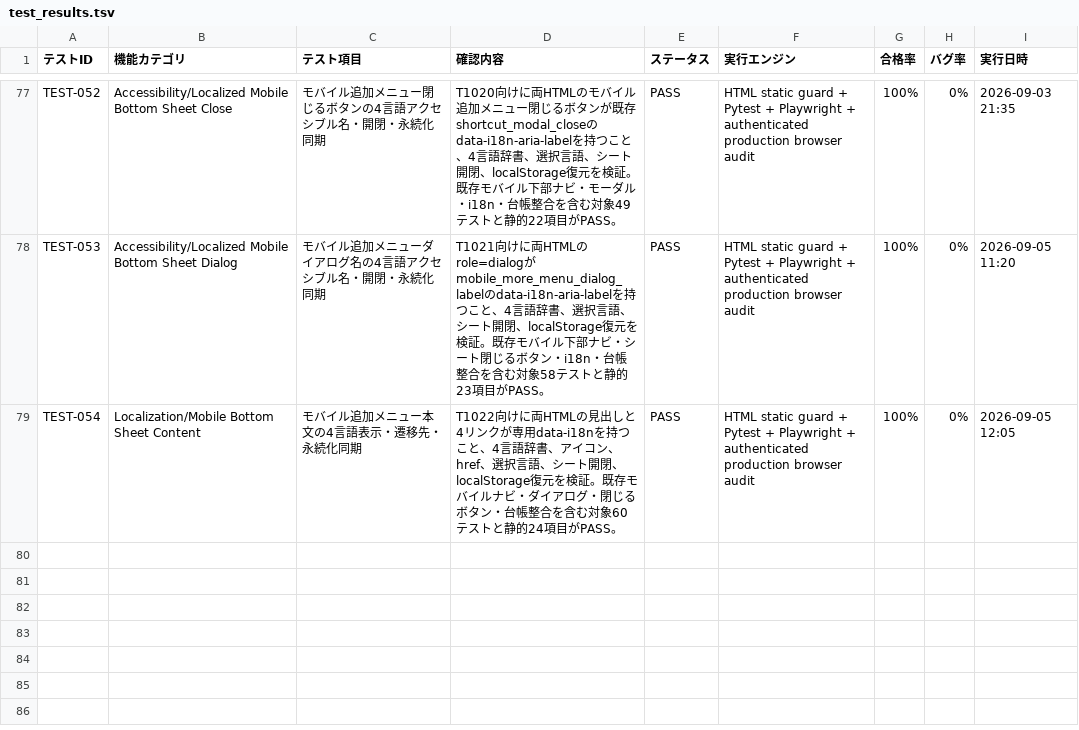
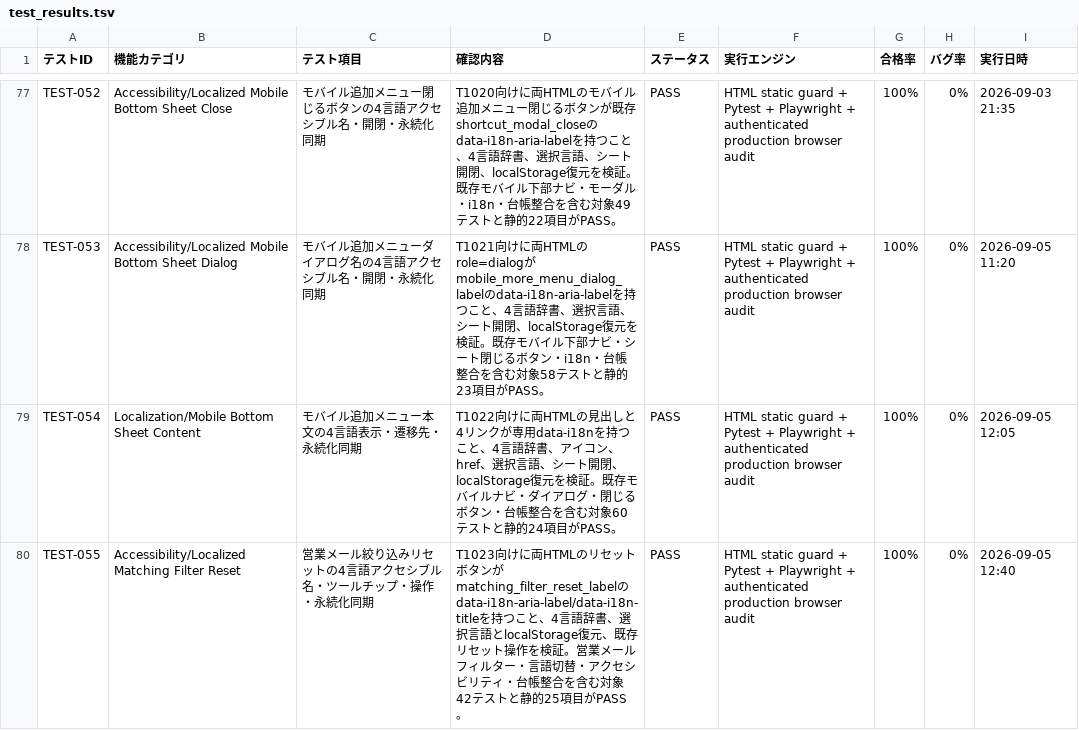
Before and after one commit to kanta13jp1/mighty-link-ai-connect, a TSV file: data/test_results.tsv, drawn as a sheet; only a part is shown, gaps mark what is left out.

```diff
--- a/data/test_results.tsv
+++ b/data/test_results.tsv
@@ -79 +79,2 @@ TEST-053	Accessibility/Localized Mobile Bottom Sheet Dialog	モバイル追加
 TEST-054	Localization/Mobile Bottom Sheet Content	モバイル追加メニュー本文の4言語表示・遷移先・永続化同期	T1022向けに両HTMLの見出しと4リンクが専用data-i18nを持つこと、4言語辞書、アイコン、href、選択言語、シート開閉、localStorage復元を検証。既存モバイルナビ・ダイアログ・閉じるボタン・台帳整合を含む対象60テストと静的24項目がPASS。	PASS	HTML static guard + Pytest + Playwright + authenticated production browser audit	100%	0%	2026-09-05 12:05
+TEST-055	Accessibility/Localized Matching Filter Reset	営業メール絞り込みリセットの4言語アクセシブル名・ツールチップ・操作・永続化同期	T1023向けに両HTMLのリセットボタンがmatching_filter_reset_labelのdata-i18n-aria-label/data-i18n-titleを持つこと、4言語辞書、選択言語とlocalStorage復元、既存リセット操作を検証。営業メールフィルター・言語切替・アクセシビリティ・台帳整合を含む対象42テストと静的25項目がPASS。	PASS	HTML static guard + Pytest + Playwright + authenticated production browser audit	100%	0%	2026-09-05 12:40
```
Also changed, not shown: data/WBS.tsv, data/issues_tracker.tsv, 28 other files.
